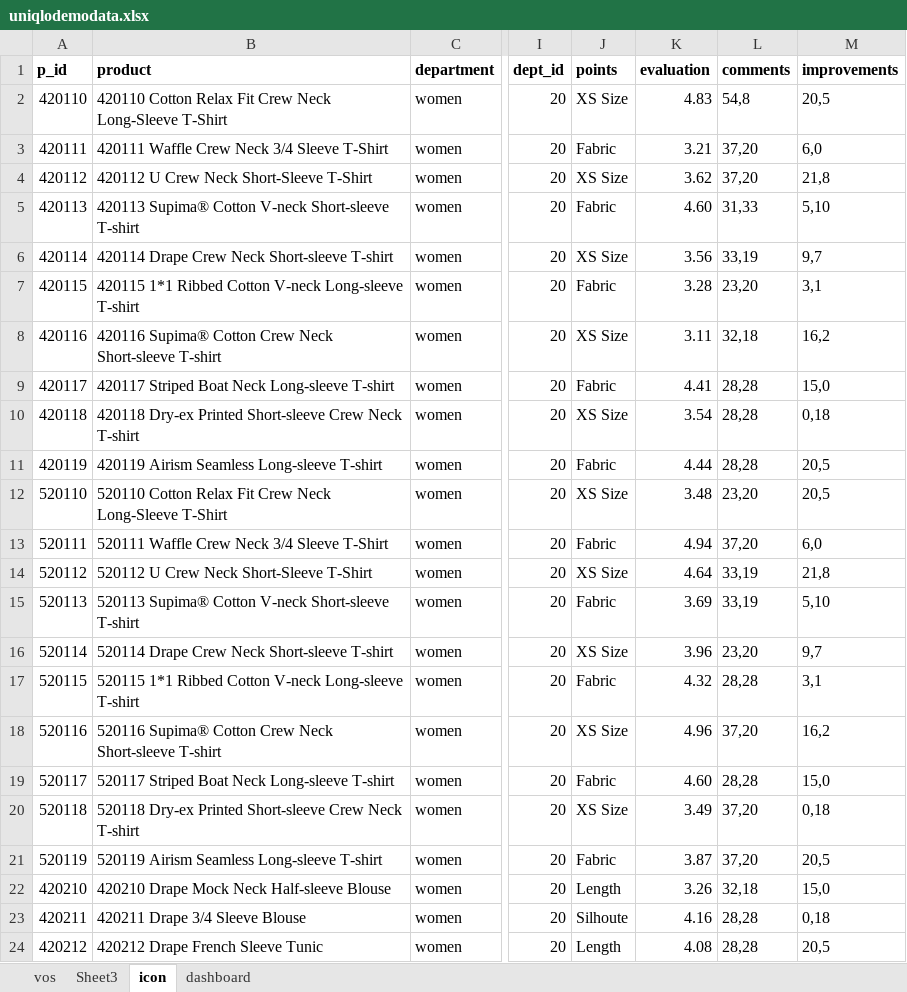
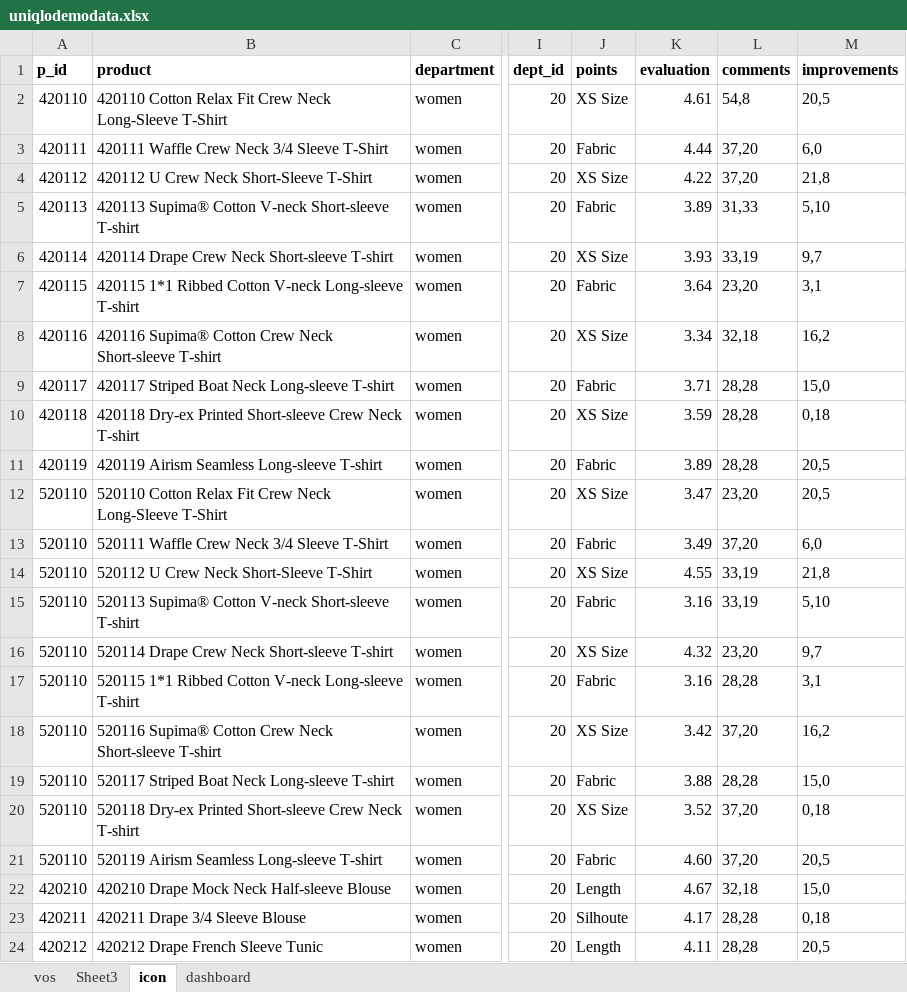
Before and after one commit to rahulpathak/uniqlo-demo, an Excel workbook: src/assets/uniqlodemodata.xlsx, sheet icon, drawn as a sheet; only a part is shown, gaps mark what is left out; values as stored, in another font and other column widths than the file's, no borders; charts and pictures not drawn; the diff covers the shown part only; the diff names each change by its address in the sheet, - before the commit and + after, or states it on an @@ line.

```diff
--- a/src/assets/uniqlodemodata.xlsx (sheet icon)
+++ b/src/assets/uniqlodemodata.xlsx (sheet icon)
-K2 (evaluation): 4.83
+K2 (evaluation): 4.61
-K3 (evaluation): 3.21
+K3 (evaluation): 4.44
-K4 (evaluation): 3.62
+K4 (evaluation): 4.22
-K5 (evaluation): 4.60
+K5 (evaluation): 3.89
-K6 (evaluation): 3.56
+K6 (evaluation): 3.93
-K7 (evaluation): 3.28
+K7 (evaluation): 3.64
-K8 (evaluation): 3.11
+K8 (evaluation): 3.34
-K9 (evaluation): 4.41
+K9 (evaluation): 3.71
-K10 (evaluation): 3.54
+K10 (evaluation): 3.59
-K11 (evaluation): 4.44
+K11 (evaluation): 3.89
-K12 (evaluation): 3.48
+K12 (evaluation): 3.47
-A13 (p_id): 520111
+A13 (p_id): 520110
-K13 (evaluation): 4.94
+K13 (evaluation): 3.49
-A14 (p_id): 520112
+A14 (p_id): 520110
-K14 (evaluation): 4.64
+K14 (evaluation): 4.55
-A15 (p_id): 520113
+A15 (p_id): 520110
-K15 (evaluation): 3.69
+K15 (evaluation): 3.16
-A16 (p_id): 520114
+A16 (p_id): 520110
-K16 (evaluation): 3.96
+K16 (evaluation): 4.32
-A17 (p_id): 520115
+A17 (p_id): 520110
-K17 (evaluation): 4.32
+K17 (evaluation): 3.16
-A18 (p_id): 520116
+A18 (p_id): 520110
-K18 (evaluation): 4.96
+K18 (evaluation): 3.42
-A19 (p_id): 520117
+A19 (p_id): 520110
-K19 (evaluation): 4.60
+K19 (evaluation): 3.88
-A20 (p_id): 520118
+A20 (p_id): 520110
-K20 (evaluation): 3.49
+K20 (evaluation): 3.52
-A21 (p_id): 520119
+A21 (p_id): 520110
-K21 (evaluation): 3.87
+K21 (evaluation): 4.60
-K22 (evaluation): 3.26
+K22 (evaluation): 4.67
-K23 (evaluation): 4.16
+K23 (evaluation): 4.17
-K24 (evaluation): 4.08
+K24 (evaluation): 4.11
```
Also changed, not shown: 171 edited cells elsewhere in this sheet, sheet vos, sheet Sheet3, formulas that keep their value, charts or pictures, 2 other files.
